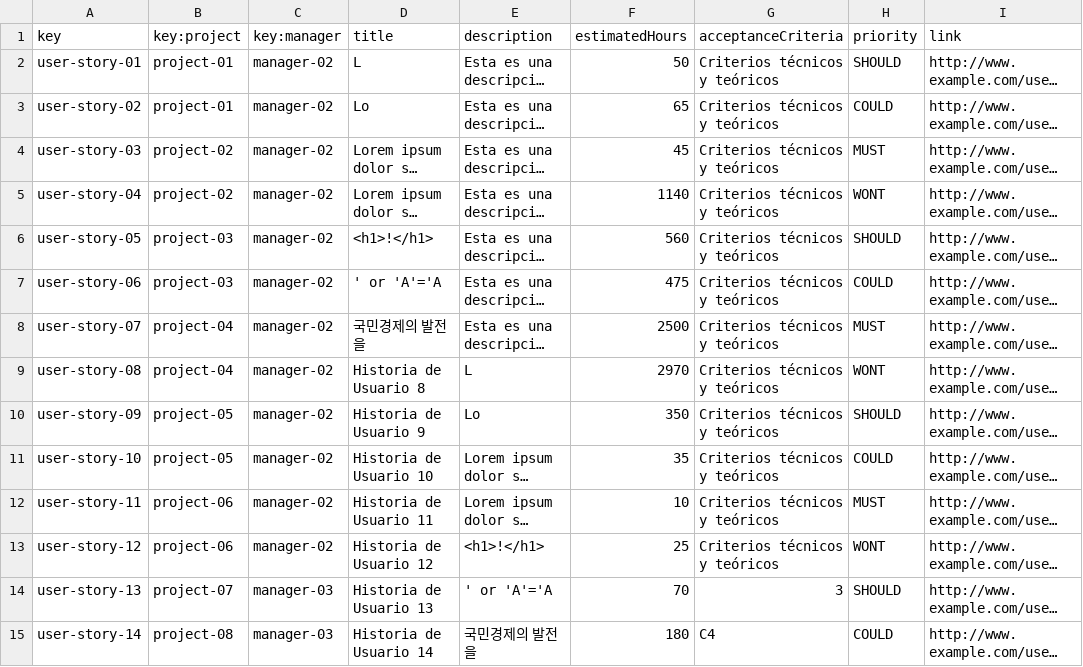
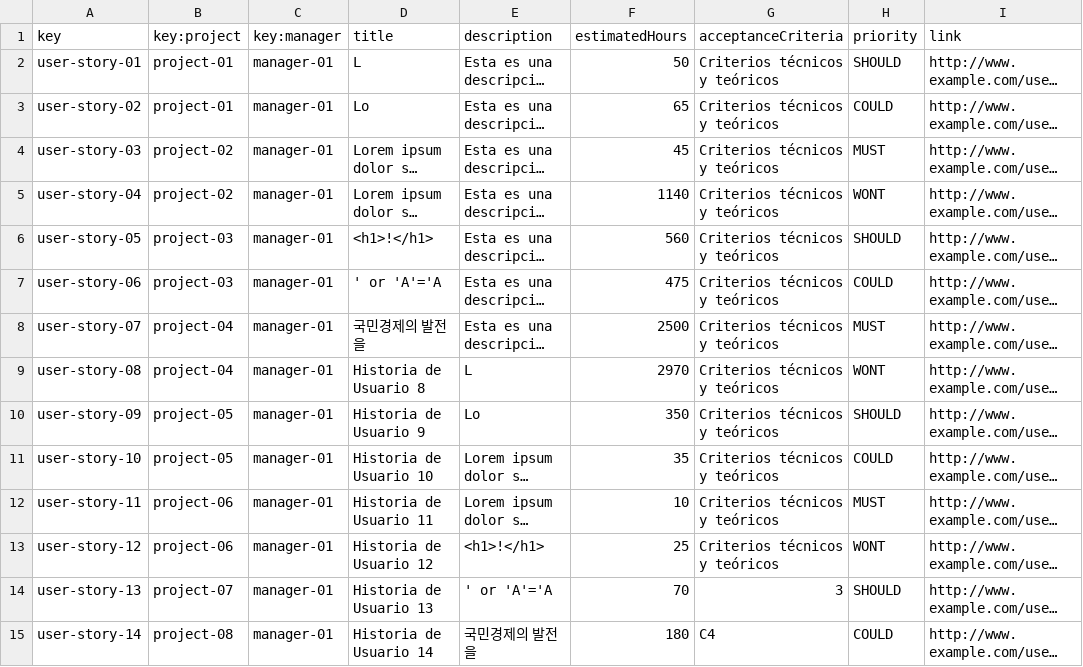
Before and after one commit to jormunrod/Acme-SF-24.1.1, a CSV file: src/main/webapp/WEB-INF/resources/sample-data/user-story.csv, drawn as a sheet; only a part is shown; long unchanged cells end in …; the diff covers the shown part only; the diff names each change by its address in the sheet, - before the commit and + after, or states it on an @@ line.

Commit message:
[fix]: UserStory sample data

```diff
--- a/src/main/webapp/WEB-INF/resources/sample-data/user-story.csv
+++ b/src/main/webapp/WEB-INF/resources/sample-data/user-story.csv
-C2:C13 (key:manager): manager-02
+C2:C13 (key:manager): manager-01
-C14:C15 (key:manager): manager-03
+C14:C15 (key:manager): manager-01
```
Also changed, not shown: 26 edited cells elsewhere in this file.
